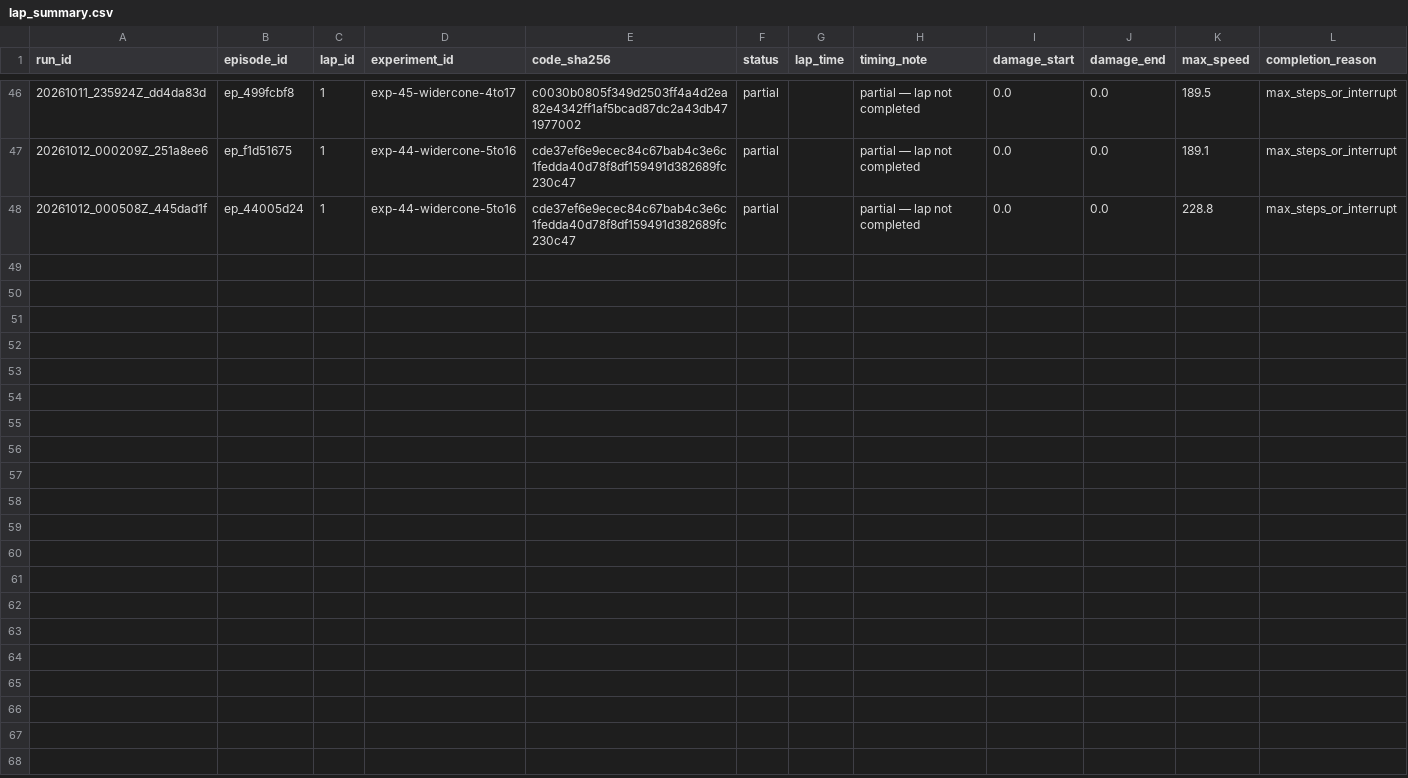
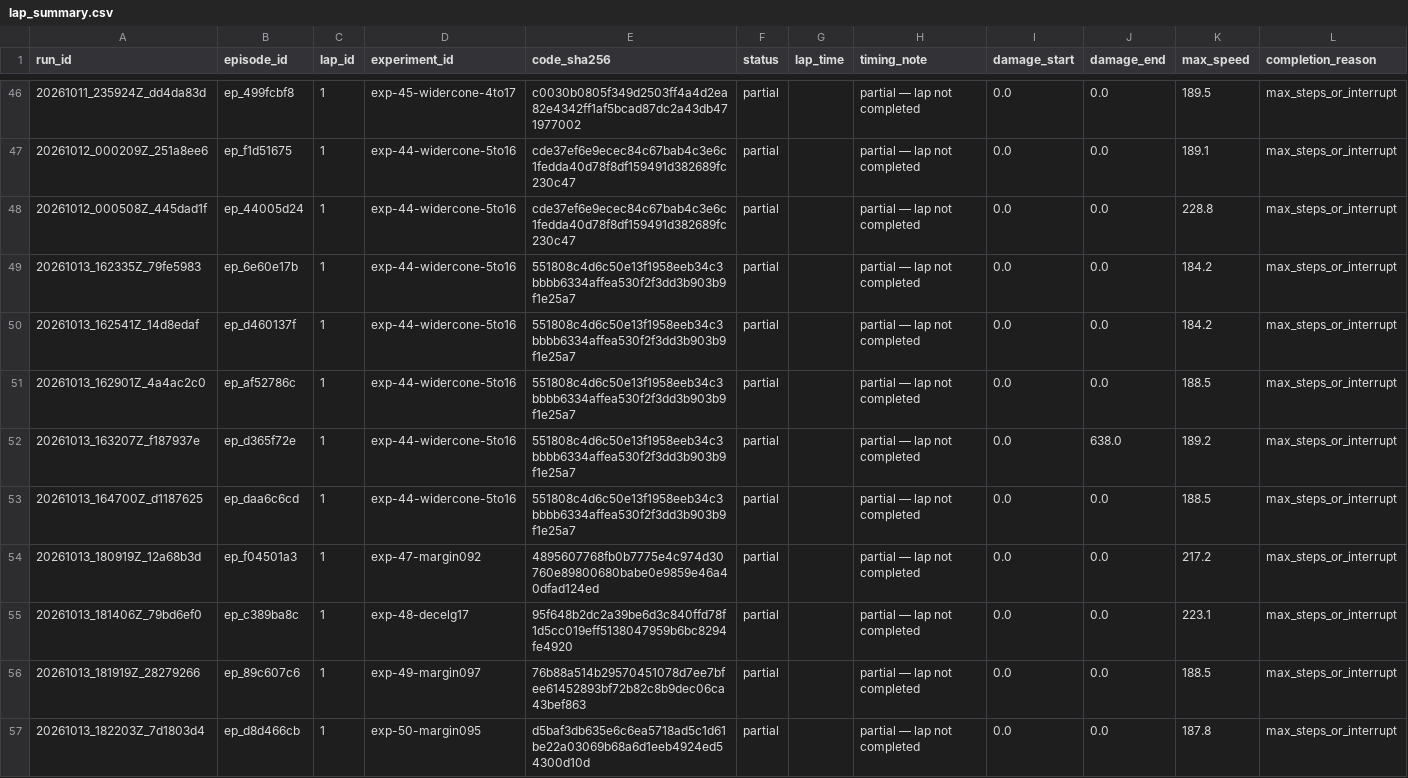
Before and after one commit to PavanKulhalli/ibm-bob-ai-racing-league, a CSV file: lap_summary.csv, drawn as a sheet; only a part is shown, gaps mark what is left out; the diff covers the shown part only; the diff names each change by its address in the sheet, - before the commit and + after, or states it on an @@ line.

Commit message:
Improved the lap timings with new experiments

```diff
--- a/lap_summary.csv
+++ b/lap_summary.csv
+row 49: 20261013_162335Z_79fe5983 | ep_6e60e17b | 1 | exp-44-widercone-5to16 | 551808c4d6c50e13f1958eeb34c3bbbb6334affea530f2f3dd3b903b9f1e25a7 | partial |  | partial — lap not completed | 0.0 | 0.0 | 184.2 | max_steps_or_interrupt
+row 50: 20261013_162541Z_14d8edaf | ep_d460137f | 1 | exp-44-widercone-5to16 | 551808c4d6c50e13f1958eeb34c3bbbb6334affea530f2f3dd3b903b9f1e25a7 | partial |  | partial — lap not completed | 0.0 | 0.0 | 184.2 | max_steps_or_interrupt
+row 51: 20261013_162901Z_4a4ac2c0 | ep_af52786c | 1 | exp-44-widercone-5to16 | 551808c4d6c50e13f1958eeb34c3bbbb6334affea530f2f3dd3b903b9f1e25a7 | partial |  | partial — lap not completed | 0.0 | 0.0 | 188.5 | max_steps_or_interrupt
+row 52: 20261013_163207Z_f187937e | ep_d365f72e | 1 | exp-44-widercone-5to16 | 551808c4d6c50e13f1958eeb34c3bbbb6334affea530f2f3dd3b903b9f1e25a7 | partial |  | partial — lap not completed | 0.0 | 638.0 | 189.2 | max_steps_or_interrupt
+row 53: 20261013_164700Z_d1187625 | ep_daa6c6cd | 1 | exp-44-widercone-5to16 | 551808c4d6c50e13f1958eeb34c3bbbb6334affea530f2f3dd3b903b9f1e25a7 | partial |  | partial — lap not completed | 0.0 | 0.0 | 188.5 | max_steps_or_interrupt
+row 54: 20261013_180919Z_12a68b3d | ep_f04501a3 | 1 | exp-47-margin092 | 4895607768fb0b7775e4c974d30760e89800680babe0e9859e46a40dfad124ed | partial |  | partial — lap not completed | 0.0 | 0.0 | 217.2 | max_steps_or_interrupt
+row 55: 20261013_181406Z_79bd6ef0 | ep_c389ba8c | 1 | exp-48-decelg17 | 95f648b2dc2a39be6d3c840ffd78f1d5cc019eff5138047959b6bc8294fe4920 | partial |  | partial — lap not completed | 0.0 | 0.0 | 223.1 | max_steps_or_interrupt
+row 56: 20261013_181919Z_28279266 | ep_89c607c6 | 1 | exp-49-margin097 | 76b88a514b29570451078d7ee7bfee61452893bf72b82c8b9dec06ca43bef863 | partial |  | partial — lap not completed | 0.0 | 0.0 | 188.5 | max_steps_or_interrupt
+row 57: 20261013_182203Z_7d1803d4 | ep_d8d466cb | 1 | exp-50-margin095 | d5baf3db635e6c6ea5718ad5c1d61be22a03069b68a6d1eeb4924ed54300d10d | partial |  | partial — lap not completed | 0.0 | 0.0 | 187.8 | max_steps_or_interrupt
```
Also changed, not shown: 8 added rows elsewhere in this file, 5 other files.
